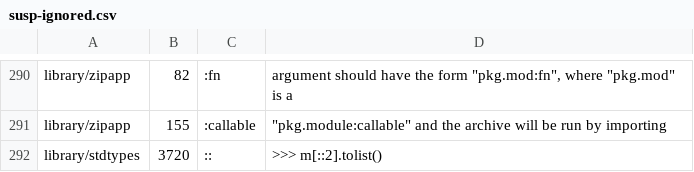
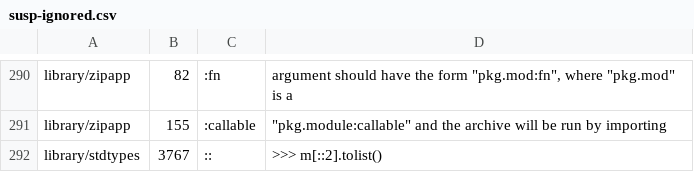
Before and after one commit to kitarefake/cpython, a CSV file: Doc/tools/susp-ignored.csv, drawn as a sheet; only a part is shown, gaps mark what is left out.

Commit message:
Updated topics (and susp-ignored) for Python 3.5.0b1.

```diff
--- a/Doc/tools/susp-ignored.csv
+++ b/Doc/tools/susp-ignored.csv
@@ -291,2 +291,2 @@ library/zipapp,82,:fn,"argument should have the form ""pkg.mod:fn"", where ""pkg
 library/zipapp,155,:callable,"""pkg.module:callable"" and the archive will be run by importing"
-library/stdtypes,3720,::,>>> m[::2].tolist()
+library/stdtypes,3767,::,>>> m[::2].tolist()
```
Also changed, not shown: 1 other file.
